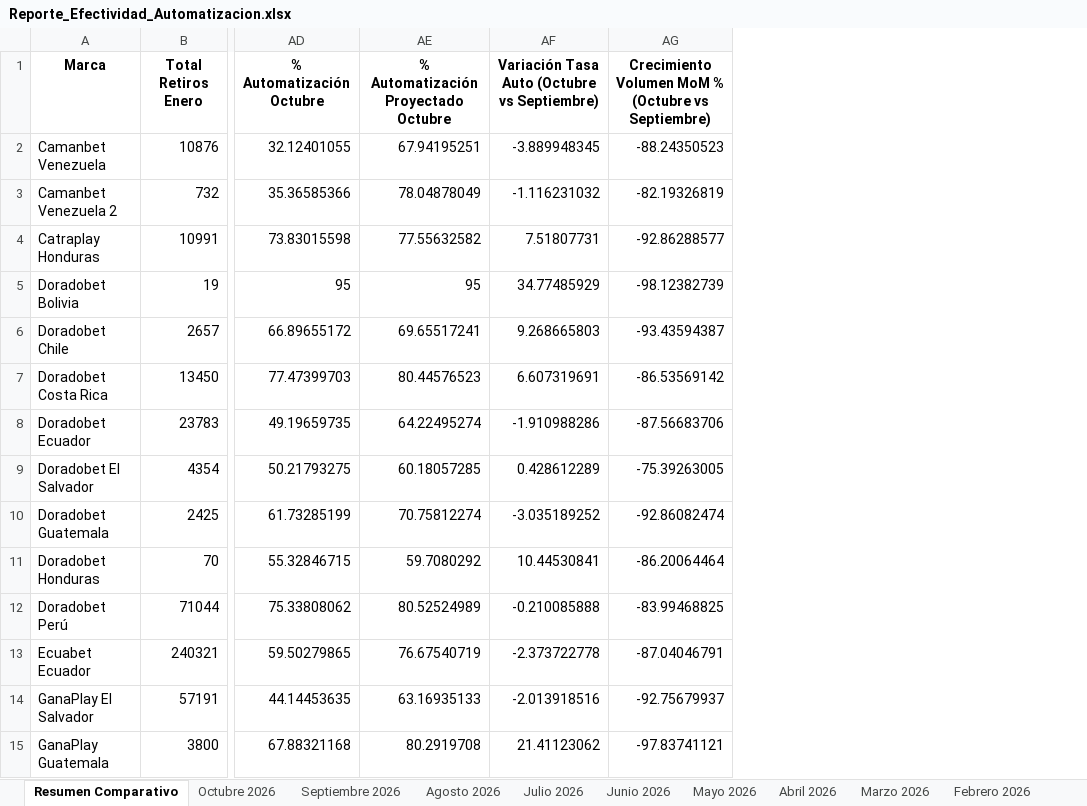
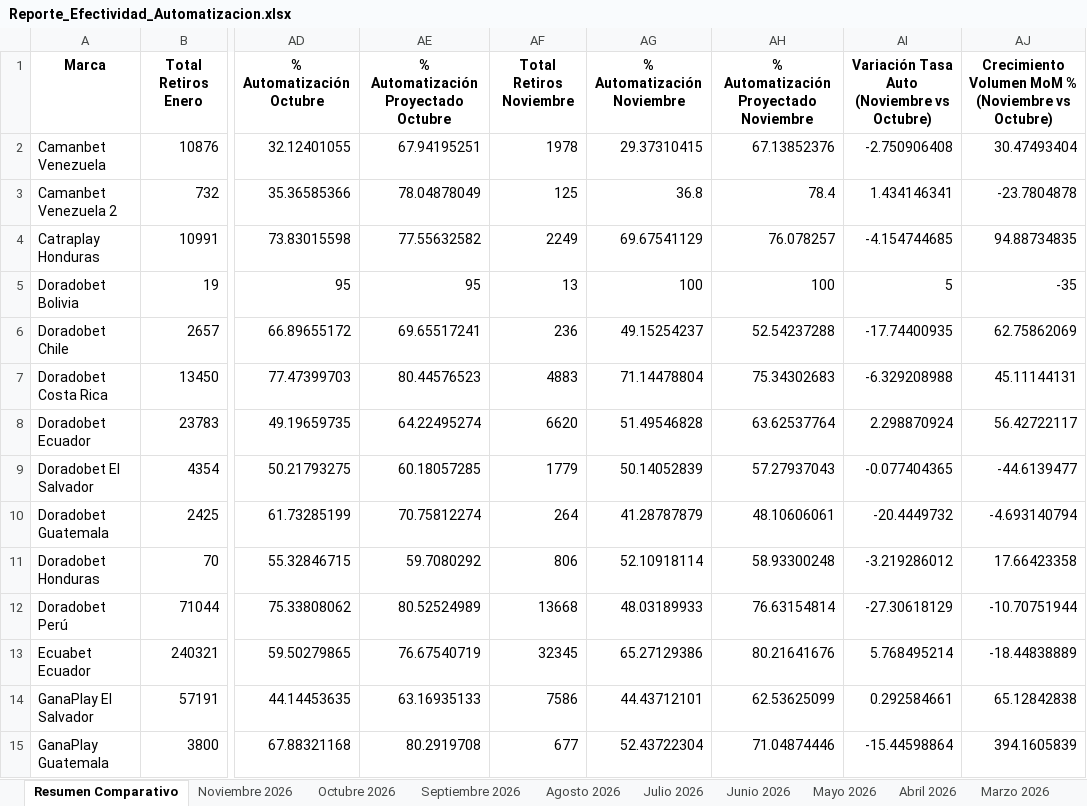
Before and after one commit to VirtualSoft026/Dashboard-Retiros, an Excel workbook: Reporte_Efectividad_Automatizacion.xlsx, sheet Resumen Comparativo, drawn as a sheet; only a part is shown, gaps mark what is left out; values as stored, in another font and other column widths than the file's, no borders; removed rows and columns are numbered as before the commit, all else as after; the diff names each change by its address in the sheet, - before the commit and + after, or states it on an @@ line.

Commit message:
Solucionar KeyError 'Nivel De Riesgo' y actualizar reportes a Noviembre

```diff
--- a/Reporte_Efectividad_Automatizacion.xlsx (sheet Resumen Comparativo)
+++ b/Reporte_Efectividad_Automatizacion.xlsx (sheet Resumen Comparativo)
+sheet tab: Noviembre 2026
-column AF, rows 1-15: Variación Tasa Auto (Octubre vs Septiembre) | -3.889948345 | -1.116231032 | 7.51807731 | 34.77485929 | 9.268665803 | 6.607319691 | -1.910988286 | 0.428612289 | -3.035189252 | 10.44530841 | -0.210085888 | -2.373722778 | -2.013918516 | 21.41123062
-column AG, rows 1-15: Crecimiento Volumen MoM % (Octubre vs Septiembre) | -88.24350523 | -82.19326819 | -92.86288577 | -98.12382739 | -93.43594387 | -86.53569142 | -87.56683706 | -75.39263005 | -92.86082474 | -86.20064464 | -83.99468825 | -87.04046791 | -92.75679937 | -97.83741121
+column AF (Total Retiros Noviembre), rows 2-15: 1978 | 125 | 2249 | 13 | 236 | 4883 | 6620 | 1779 | 264 | 806 | 13668 | 32345 | 7586 | 677
+column AG (% Automatización Noviembre), rows 2-15: 29.37310415 | 36.8 | 69.67541129 | 100 | 49.15254237 | 71.14478804 | 51.49546828 | 50.14052839 | 41.28787879 | 52.10918114 | 48.03189933 | 65.27129386 | 44.43712101 | 52.43722304
+column AH, rows 1-15: % Automatización Proyectado Noviembre | 67.13852376 | 78.4 | 76.078257 | 100 | 52.54237288 | 75.34302683 | 63.62537764 | 57.27937043 | 48.10606061 | 58.93300248 | 76.63154814 | 80.21641676 | 62.53625099 | 71.04874446
+column AI, rows 1-15: Variación Tasa Auto (Noviembre vs Octubre) | -2.750906408 | 1.434146341 | -4.154744685 | 5 | -17.74400935 | -6.329208988 | 2.298870924 | -0.077404365 | -20.4449732 | -3.219286012 | -27.30618129 | 5.768495214 | 0.292584661 | -15.44598864
+column AJ, rows 1-15: Crecimiento Volumen MoM % (Noviembre vs Octubre) | 30.47493404 | -23.7804878 | 94.88734835 | -35 | 62.75862069 | 45.11144131 | 56.42722117 | -44.6139477 | -4.693140794 | 17.66423358 | -10.70751944 | -18.44838889 | 65.12842838 | 394.1605839
```
Also changed, not shown: sheet Análisis de Riesgo, 5 other files.
